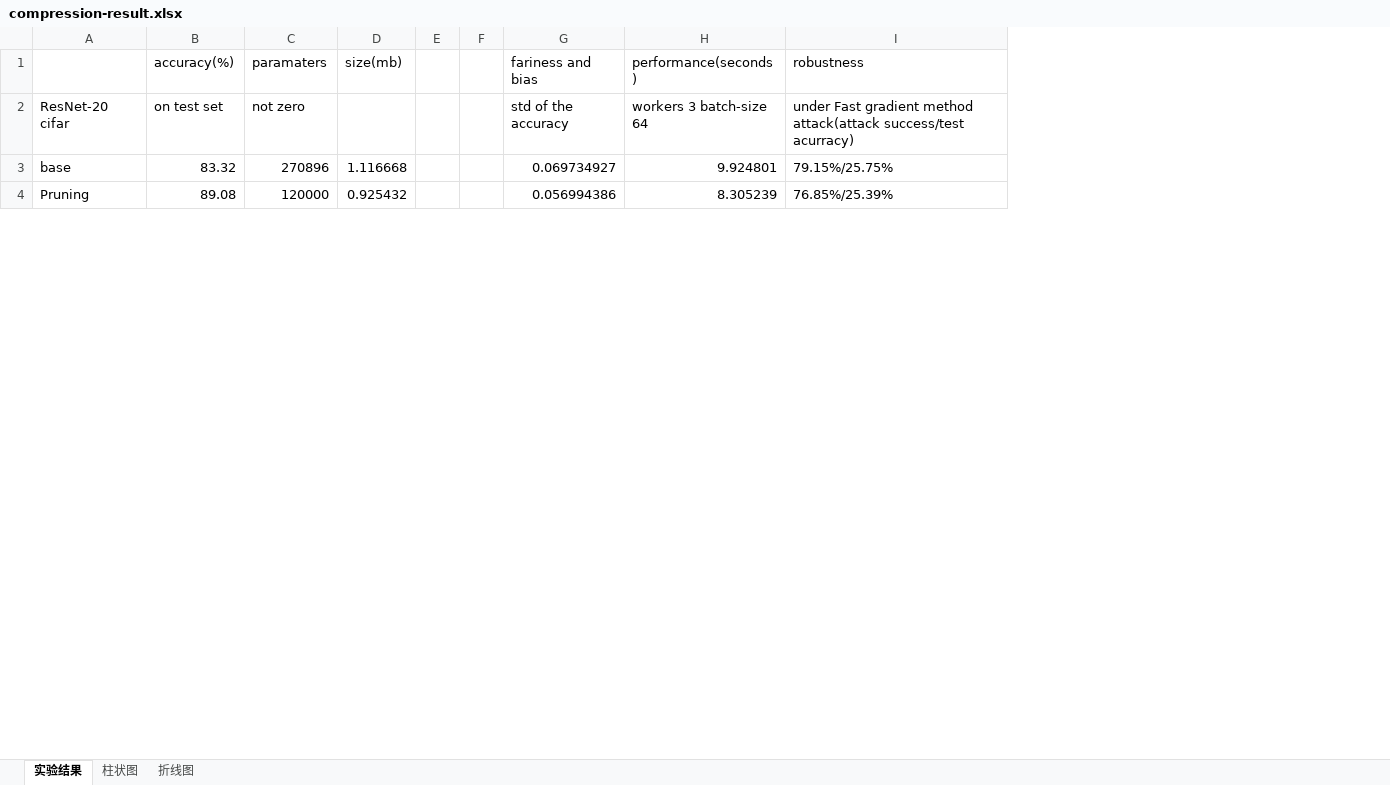
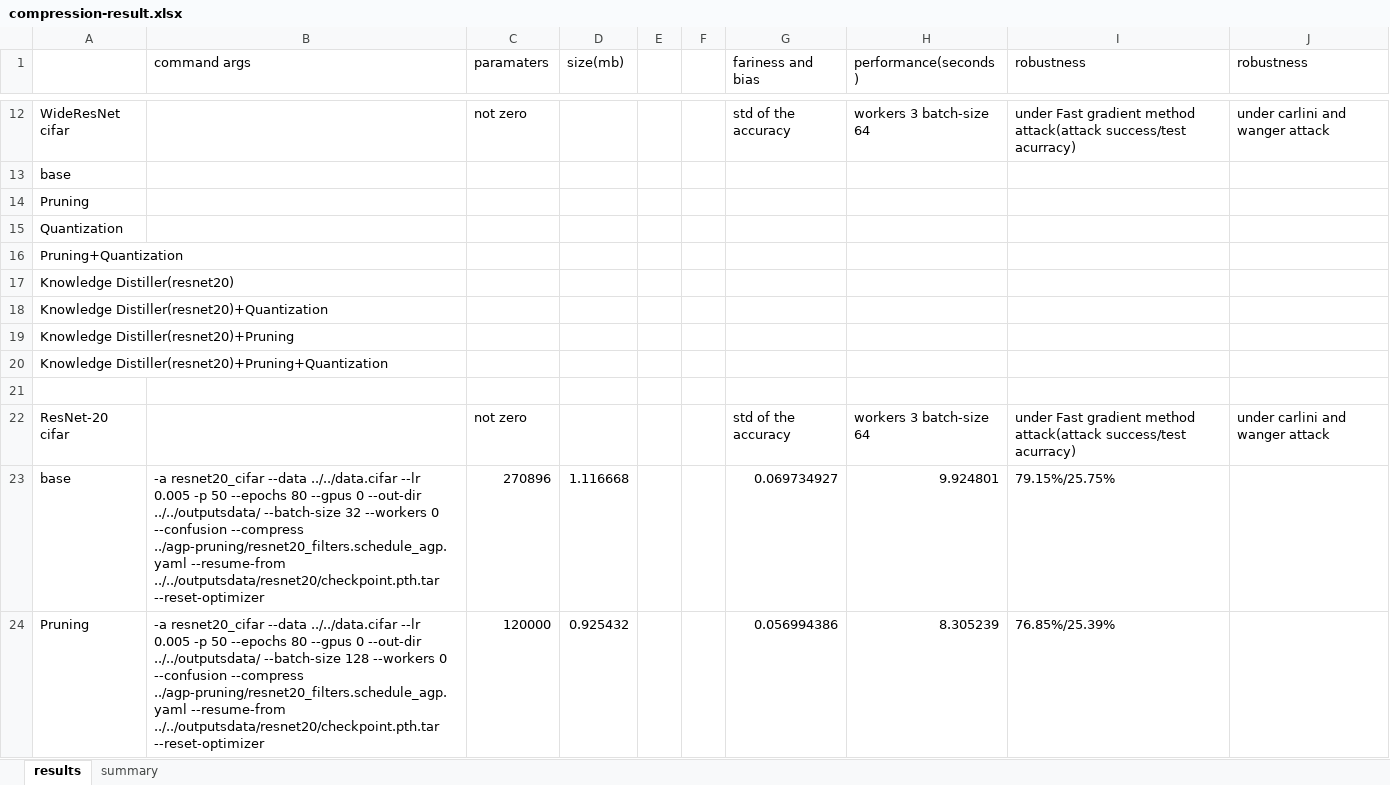
Before and after one commit to Flamexmt/evaluate-project, an Excel workbook: compression-result.xlsx, sheet results, drawn as a sheet; only a part is shown, gaps mark what is left out; values as stored, in another font and other column widths than the file's, no borders; removed rows and columns are numbered as before the commit, all else as after; the diff covers the shown part only; the diff names each change by its address in the sheet, - before the commit and + after, or states it on an @@ line.

Commit message:
update result and readme

```diff
--- a/compression-result.xlsx (sheet results)
+++ b/compression-result.xlsx (sheet results)
-sheet tab: 实验结果
+sheet tab: results
-sheet tab: 柱状图
-sheet tab: 折线图
+sheet tab: summary
-column B (accuracy(%)), rows 2-4: on test set | 83.32 | 89.08
+column B (command args), rows 23-24: -a resnet20_cifar --data ../../data.cifar --lr 0.005 -p 50 --epochs 80 --gpus 0 --out-dir ../../outputsdata/ --batch-size 32 --workers 0 --confusion --compress ../agp-pruning/resnet20_filters.schedule_agp.yaml --resume-from ../../outputsdata/resnet20/checkpoint.pth.tar --reset-optimizer | -a resnet20_cifar --data ../../data.cifar --lr 0.005 -p 50 --epochs 80 --gpus 0 --out-dir ../../outputsdata/ --batch-size 128 --workers 0 --confusion --compress ../agp-pruning/resnet20_filters.schedule_agp.yaml --resume-from ../../outputsdata/resnet20/checkpoint.pth.tar --reset-optimizer
+column J (robustness), row 22: under carlini and wanger attack
+row 12: WideResNet cifar |  | not zero |  |  |  | std of the accuracy | workers 3 batch-size 64 | under Fast gradient method attack(attack success/test acurracy) | under carlini and wanger attack
+row 13: base
+row 14: Pruning
+row 15: Quantization
+row 16: Pruning+Quantization
+row 17: Knowledge Distiller(resnet20)
+row 18: Knowledge Distiller(resnet20)+Quantization
+row 19: Knowledge Distiller(resnet20)+Pruning
+row 20: Knowledge Distiller(resnet20)+Pruning+Quantization
+row 21: (empty)
```
Also changed, not shown: 10 added rows, 5 removed rows and 5 edited cells elsewhere in this sheet, charts or pictures, 3 other files.
